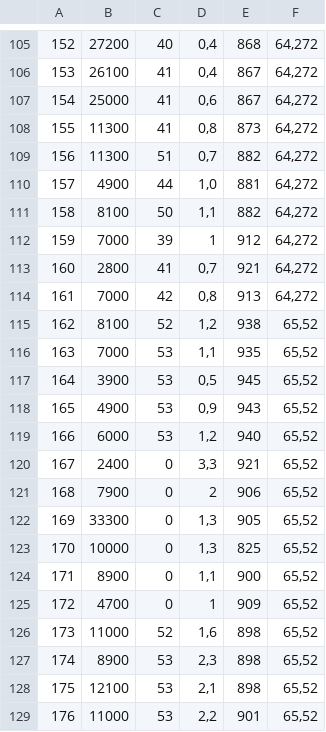
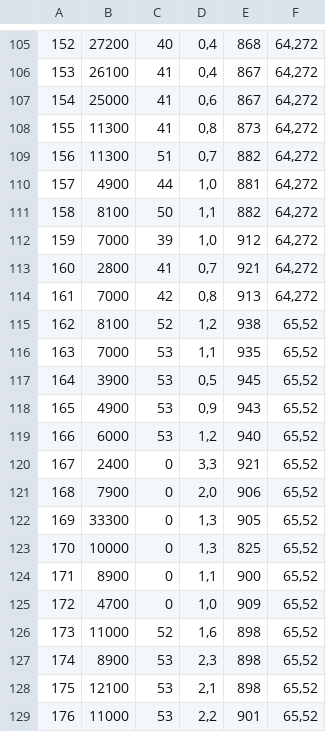
Before and after one commit to rivaldiazh/pso, a CSV file: pso.csv, drawn as a sheet; only a part is shown, gaps mark what is left out.

Commit message:
Update pso.csv

```diff
--- a/pso.csv
+++ b/pso.csv
@@ -111,3 +111,3 @@
 158;8100;50;1,1;882;64,272
-159;7000;39;1;912;64,272
+159;7000;39;1,0;912;64,272
 160;2800;41;0,7;921;64,272
@@ -120,3 +120,3 @@
 167;2400;0;3,3;921;65,52
-168;7900;0;2;906;65,52
+168;7900;0;2,0;906;65,52
 169;33300;0;1,3;905;65,52
@@ -124,3 +124,3 @@
 171;8900;0;1,1;900;65,52
-172;4700;0;1;909;65,52
+172;4700;0;1,0;909;65,52
 173;11000;52;1,6;898;65,52
```
